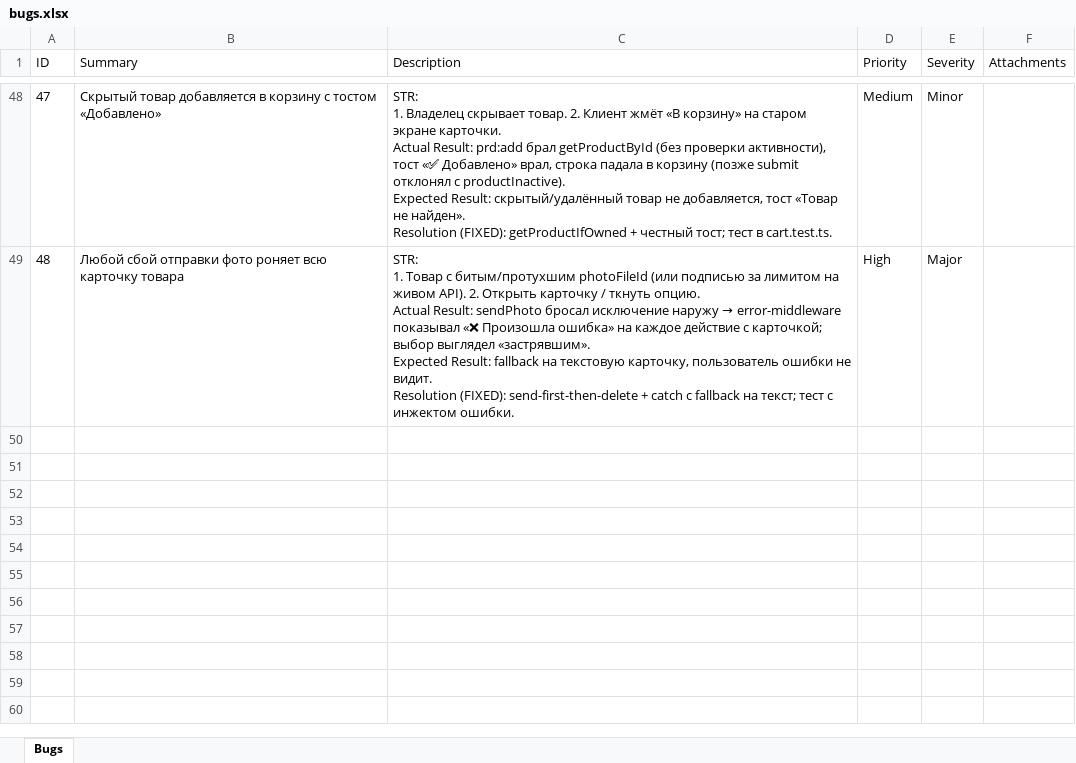
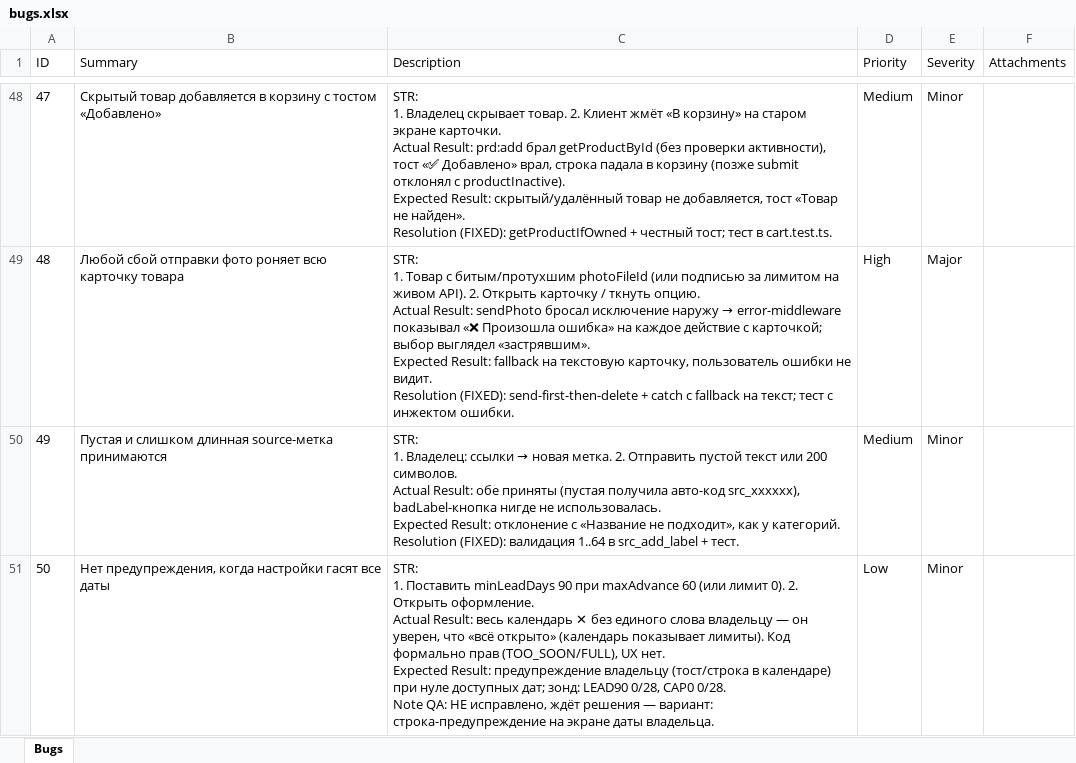
Before and after one commit to koyaware/confectioner-bot, an Excel workbook: docs/qa/bugs.xlsx, sheet Bugs, drawn as a sheet; only a part is shown, gaps mark what is left out; values as stored, in another font and other column widths than the file's, no borders; ↵ is a line break in a cell; the diff names each change by its address in the sheet, - before the commit and + after, or states it on an @@ line.

Commit message:
fix(links): validate source labels
Empty and overlong labels now rejected with badLabel like other editors. Bug 49.

```diff
--- a/docs/qa/bugs.xlsx (sheet Bugs)
+++ b/docs/qa/bugs.xlsx (sheet Bugs)
+row 50: 49 | Пустая и слишком длинная source-метка принимаются | STR: ↵ 1. Владелец: ссылки → новая метка. 2. Отправить пустой текст или 200 символов. ↵ Actual Result: обе приняты (пустая получила авто-код src_xxxxxx), badLabel-кнопка нигде не использовалась. ↵ Expected Result: отклонение с «Название не подходит», как у категорий. ↵ Resolution (FIXED): валидация 1..64 в src_add_label + тест. | Medium | Minor
+row 51: 50 | Нет предупреждения, когда настройки гасят все даты | STR: ↵ 1. Поставить minLeadDays 90 при maxAdvance 60 (или лимит 0). 2. Открыть оформление. ↵ Actual Result: весь календарь ✕ без единого слова владельцу — он уверен, что «всё открыто» (календарь показывает лимиты). Код формально прав (TOO_SOON/FULL), UX нет. ↵ Expected Result: предупреждение владельцу (тост/строка в календаре) при нуле доступных дат; зонд: LEAD90 0/28, CAP0 0/28. ↵ Note QA: НЕ исправлено, ждёт решения — вариант: строка-предупреждение на экране даты владельца. | Low | Minor
```
Also changed, not shown: 2 other files.
